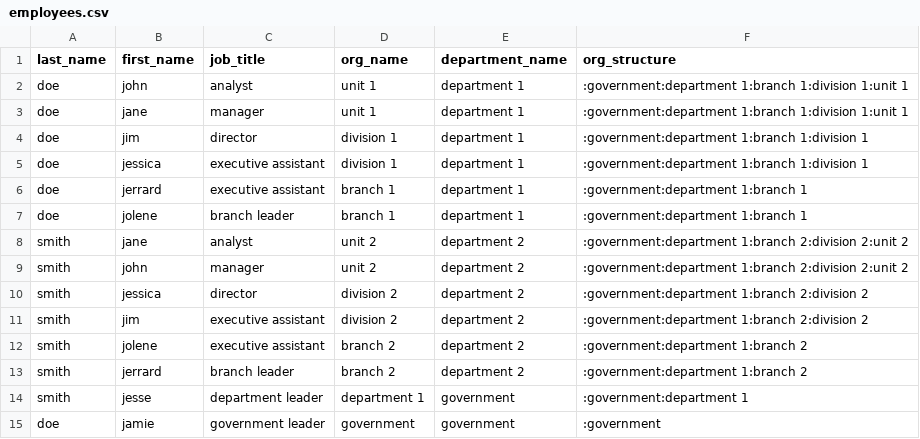
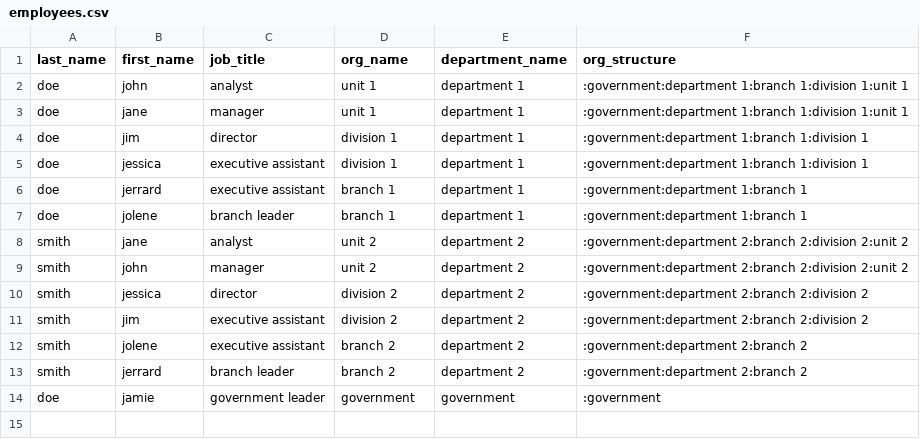
Before and after one commit to Collinbrown95/pandas-sqlalchemy-integration, a CSV file: data/employees.csv, drawn as a sheet.

Commit message:
Updating readme, added script to create departments table

```diff
--- a/data/employees.csv
+++ b/data/employees.csv
@@ -7,9 +7,8 @@ doe,jerrard,executive assistant,branch 1,department 1,":government:department 1:
 doe,jolene,branch leader,branch 1,department 1,":government:department 1:branch 1"
-smith,jane,analyst,unit 2,department 2,":government:department 1:branch 2:division 2:unit 2"
-smith,john,manager,unit 2,department 2,":government:department 1:branch 2:division 2:unit 2"
-smith,jessica,director,division 2,department 2,":government:department 1:branch 2:division 2"
-smith,jim,executive assistant,division 2,department 2,":government:department 1:branch 2:division 2"
-smith,jolene,executive assistant,branch 2,department 2,":government:department 1:branch 2"
-smith,jerrard,branch leader,branch 2,department 2,":government:department 1:branch 2"
-smith, jesse, department leader,department 1, government,":government:department 1"
+smith,jane,analyst,unit 2,department 2,":government:department 2:branch 2:division 2:unit 2"
+smith,john,manager,unit 2,department 2,":government:department 2:branch 2:division 2:unit 2"
+smith,jessica,director,division 2,department 2,":government:department 2:branch 2:division 2"
+smith,jim,executive assistant,division 2,department 2,":government:department 2:branch 2:division 2"
+smith,jolene,executive assistant,branch 2,department 2,":government:department 2:branch 2"
+smith,jerrard,branch leader,branch 2,department 2,":government:department 2:branch 2"
 doe,jamie,government leader,government,government,":government"
```
Also changed, not shown: 8 other files.
